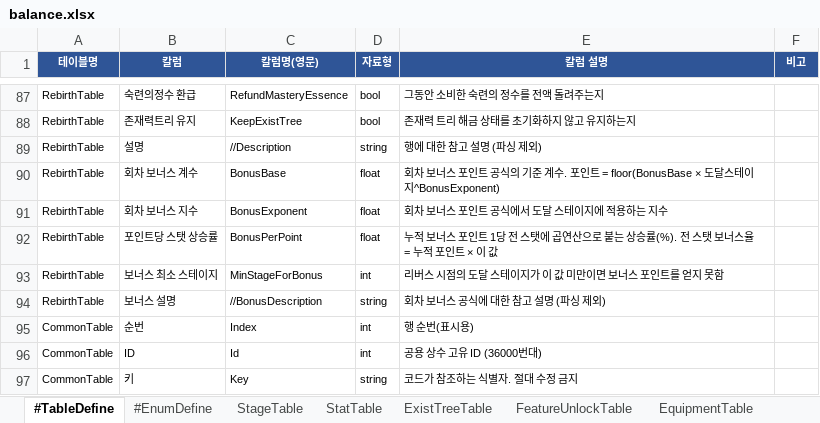
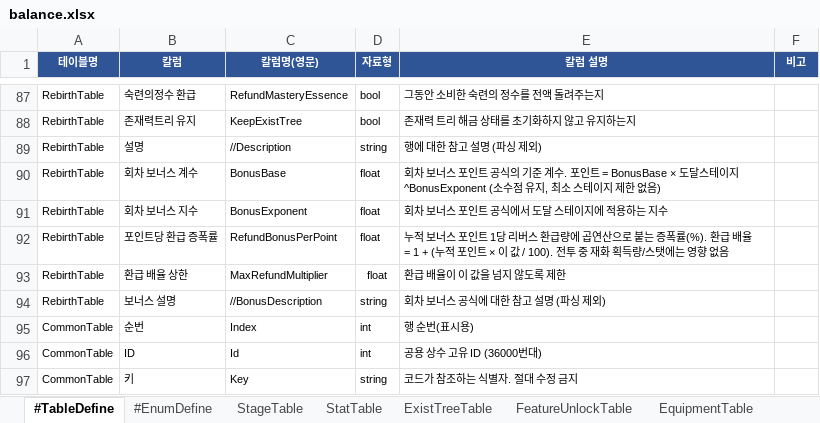
Before and after one commit to MasKids/idle_rpg, an Excel workbook: balance/balance.xlsx, sheet #TableDefine, drawn as a sheet; only a part is shown, gaps mark what is left out; values as stored, in another font and other column widths than the file's, no borders; removed rows and columns are numbered as before the commit, all else as after; the diff names each change by its address in the sheet, - before the commit and + after, or states it on an @@ line.

```diff
--- a/balance/balance.xlsx (sheet #TableDefine)
+++ b/balance/balance.xlsx (sheet #TableDefine)
-E90 (칼럼 설명): …인트 = floor(BonusBase × 도달스테이지^BonusExponent)
+E90 (칼럼 설명): …인트 = BonusBase × 도달스테이지^BonusExponent (소수점 유지, 최소 스테이지 제한 없음)
-B92 (칼럼): 포인트당 스탯 상승률
+B92 (칼럼): 포인트당 환급 증폭률
-C92 (칼럼명(영문)): BonusPerPoint
+C92 (칼럼명(영문)): RefundBonusPerPoint
-E92 (칼럼 설명): …1당 전 스탯에 곱연산으로 붙는 상승률(%). 전 스탯 보너스율 = 누적 포인트 × 이 값
+E92 (칼럼 설명): …1당 리버스 환급량에 곱연산으로 붙는 증폭률(%). 환급 배율 = 1 + (누적 포인트 × 이 값 / 100). 전투 중 재화 획득량/스탯에는 영향 없음
-row 93: RebirthTable | 보너스 최소 스테이지 | MinStageForBonus | int | 리버스 시점의 도달 스테이지가 이 값 미만이면 보너스 포인트를 얻지 못함
+row 93: RebirthTable | 환급 배율 상한 | MaxRefundMultiplier | float | 환급 배율이 이 값을 넘지 않도록 제한
```
Also changed, not shown: sheet RebirthTable, sheet StringTable, 8 other files.
